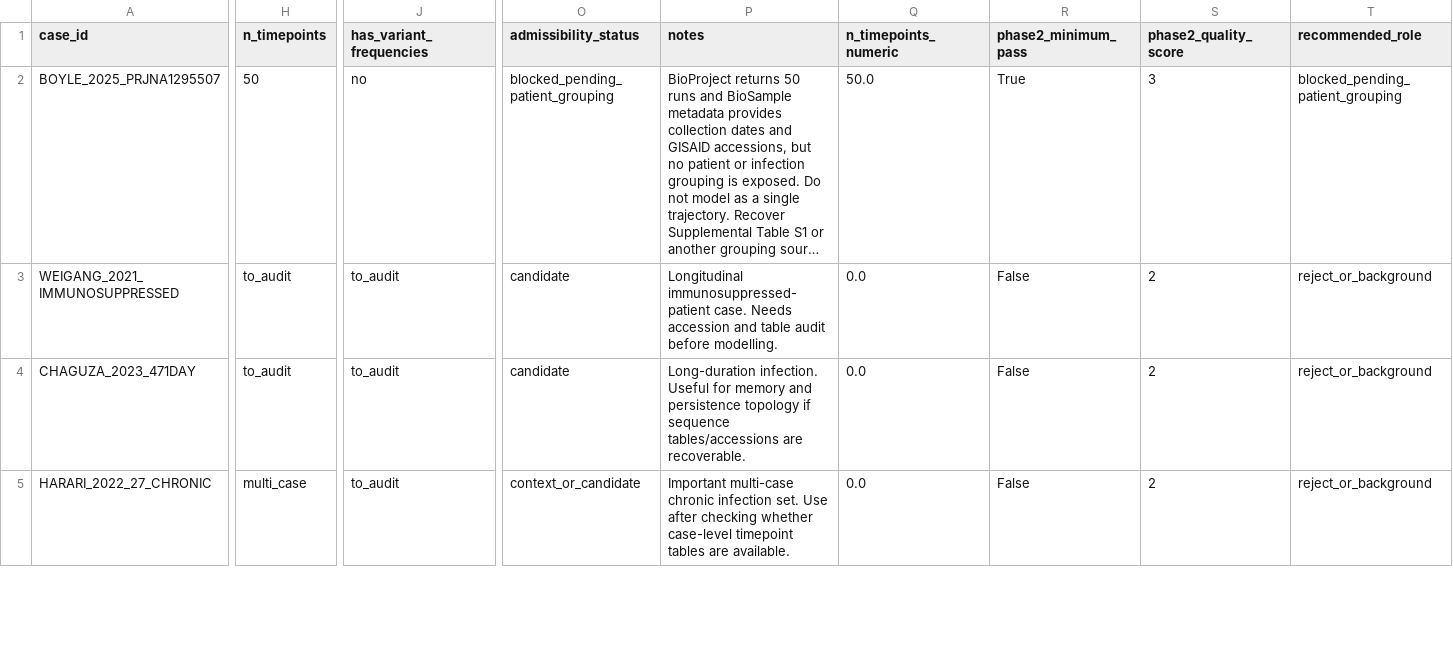
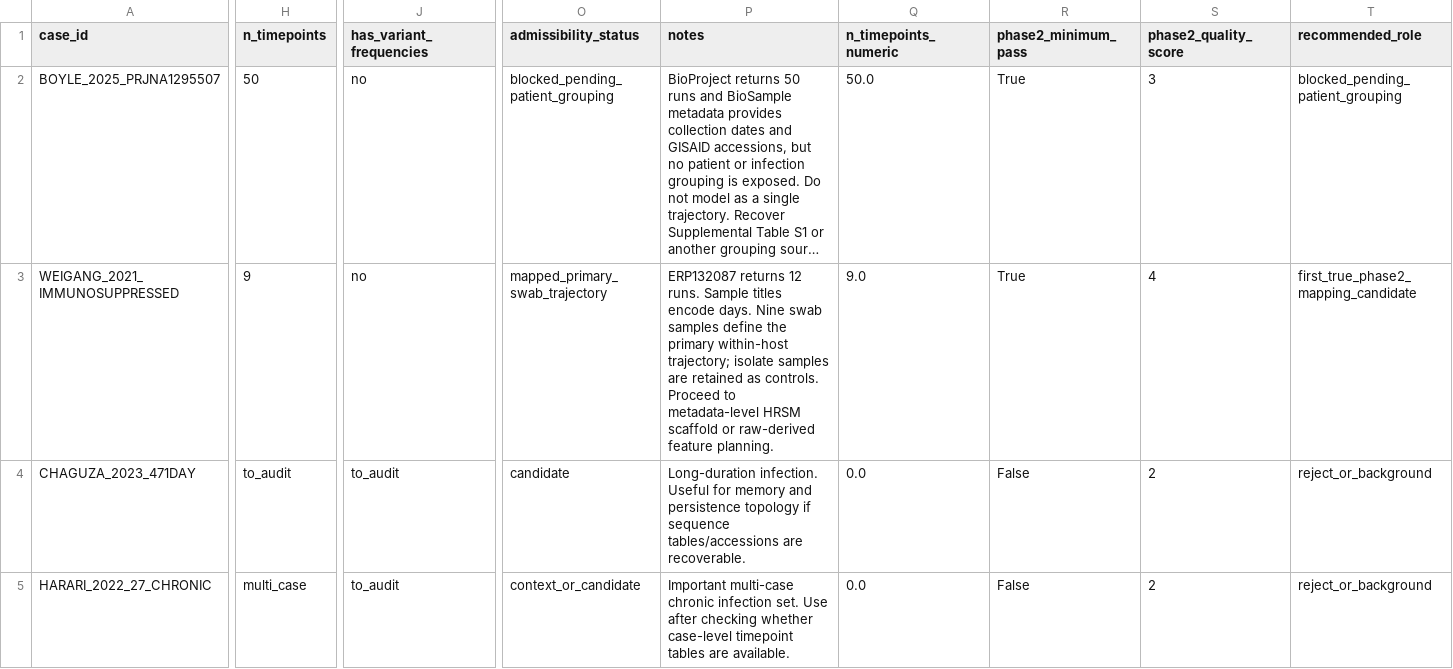
Before and after one commit to Atalebe/viral_hrsm_state_space, a CSV file: metadata/phase2_sarscov2_multicase/phase2_dataset_registry_scored.csv, drawn as a sheet; only a part is shown, gaps mark what is left out; long unchanged cells end in …; the diff names each change by its address in the sheet, - before the commit and + after, or states it on an @@ line.

Commit message:
Map Weigang as first true Phase II longitudinal candidate

```diff
--- a/metadata/phase2_sarscov2_multicase/phase2_dataset_registry_scored.csv
+++ b/metadata/phase2_sarscov2_multicase/phase2_dataset_registry_scored.csv
-H3 (n_timepoints): to_audit
+H3 (n_timepoints): 9
-J3 (has_variant_frequencies): to_audit
+J3 (has_variant_frequencies): no
-O3 (admissibility_status): candidate
+O3 (admissibility_status): mapped_primary_swab_trajectory
-P3 (notes): Longitudinal immunosuppressed-patient case. Needs accession and table audit before modelling.
+P3 (notes): ERP132087 returns 12 runs. Sample titles encode days. Nine swab samples define the primary within-host trajectory; isolate samples are retained as controls. Proceed to metadata-level HRSM scaffold or raw-derived feature planning.
-Q3 (n_timepoints_numeric): 0.0
+Q3 (n_timepoints_numeric): 9.0
-R3 (phase2_minimum_pass): False
+R3 (phase2_minimum_pass): True
-S3 (phase2_quality_score): 2
+S3 (phase2_quality_score): 4
-T3 (recommended_role): reject_or_background
+T3 (recommended_role): first_true_phase2_mapping_candidate
```
Also changed, not shown: metadata/phase2_sarscov2_multicase/phase2_dataset_registry.csv, 8 other files.
